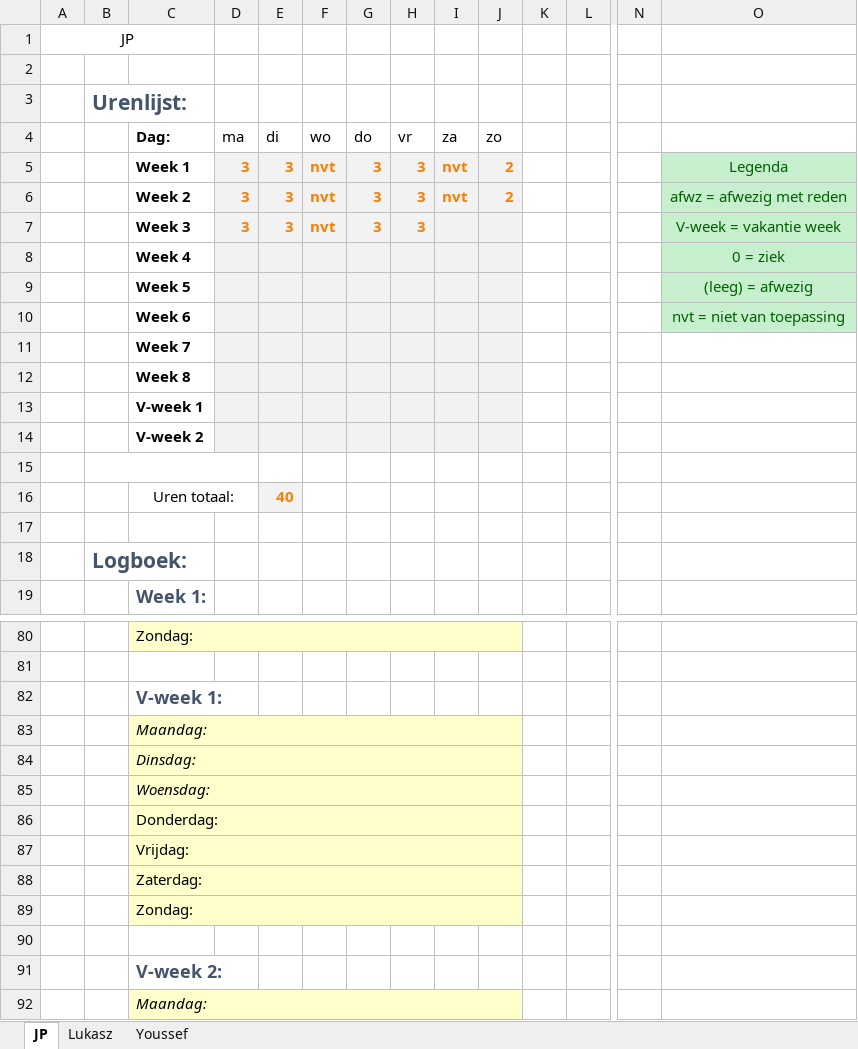
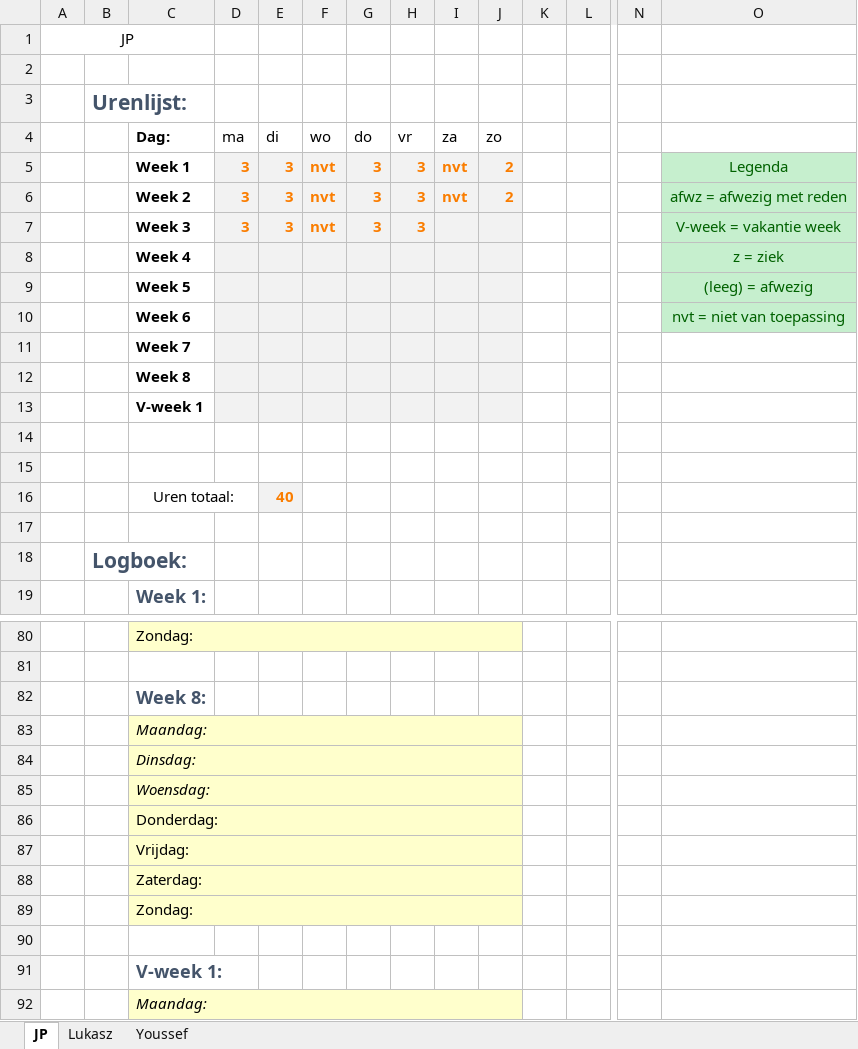
Before and after one commit to jpslimmen2/Barroc-IT-Groep-2, an Excel workbook: documentatie/urenlijst_met_logboek.xlsx, sheet JP, drawn as a sheet; only a part is shown, gaps mark what is left out; values as stored, in another font and other column widths than the file's, no borders; the diff names each change by its address in the sheet, - before the commit and + after, or states it on an @@ line.

```diff
--- a/documentatie/urenlijst_met_logboek.xlsx (sheet JP)
+++ b/documentatie/urenlijst_met_logboek.xlsx (sheet JP)
-O8: 0 = ziek
+O8: z = ziek
-C14 (Dag:): V-week 2
+C14 (Dag:): (empty)
-D14:J14 fill: #F2F2F2
+D14:J14 fill: none
-B15:D15 merged
-C82 (Dag:): V-week 1:
+C82 (Dag:): Week 8:
-C91 (Dag:): V-week 2:
+C91 (Dag:): V-week 1:
```
Also changed, not shown: sheet Youssef, sheet Lukasz.
